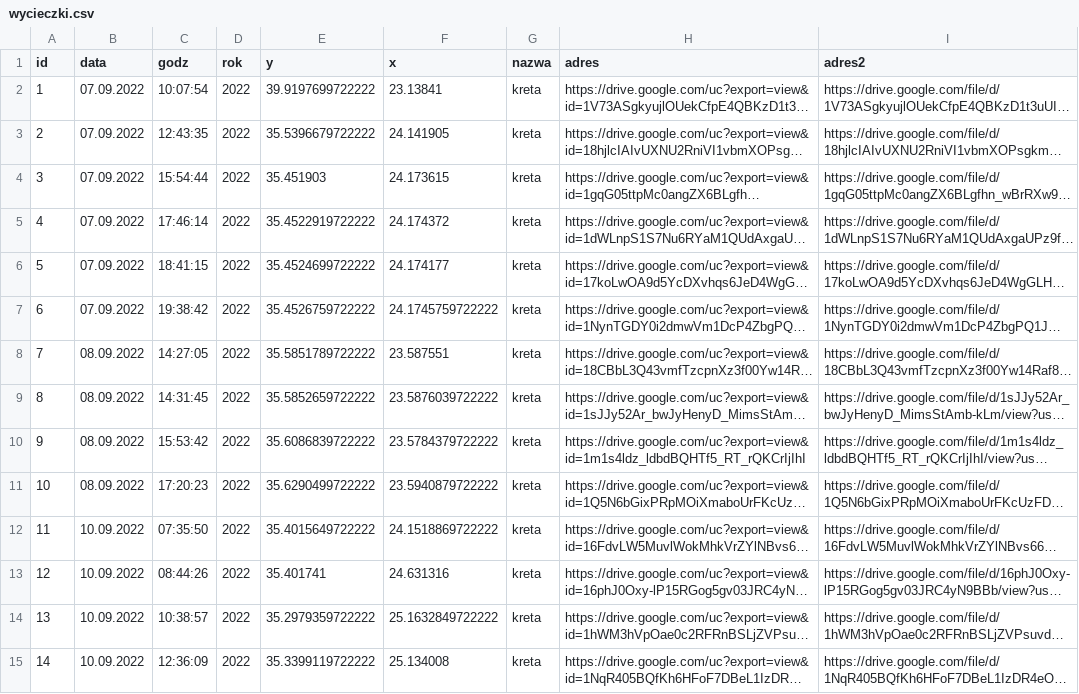
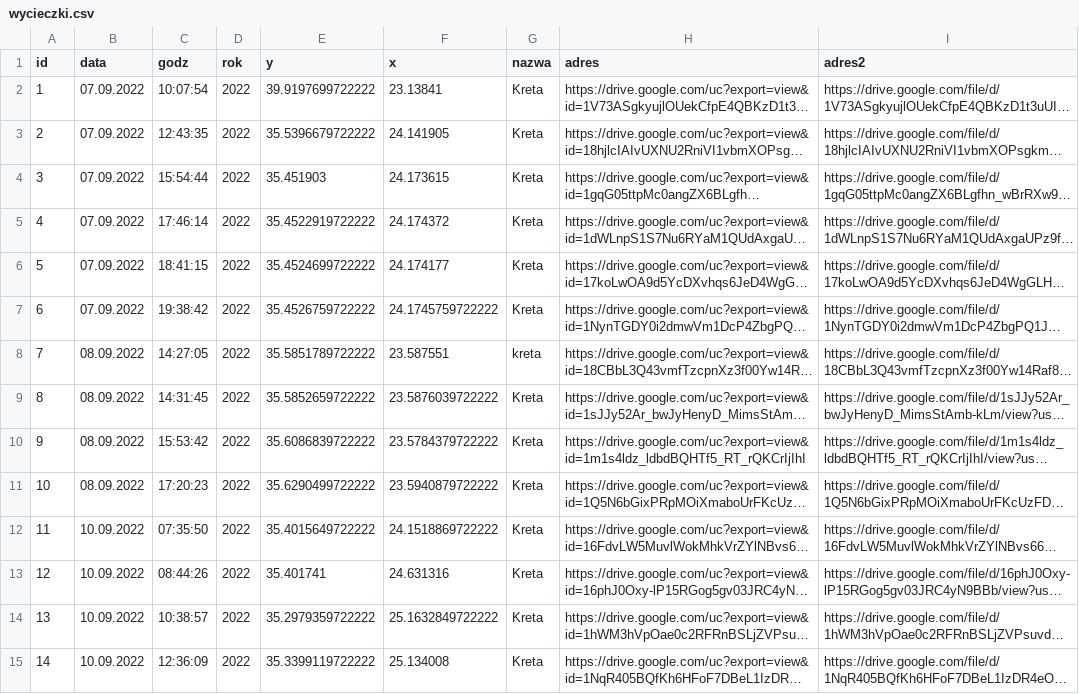
Before and after one commit to Derylios/Wakacje, a CSV file: wycieczki.csv, drawn as a sheet; only a part is shown; long unchanged cells end in …; the diff covers the shown part only; the diff names each change by its address in the sheet, - before the commit and + after, or states it on an @@ line.

Commit message:
Update wycieczki.csv

```diff
--- a/wycieczki.csv
+++ b/wycieczki.csv
-G2:G7 (nazwa): kreta
+G2:G7 (nazwa): Kreta
-G9:G15 (nazwa): kreta
+G9:G15 (nazwa): Kreta
```
Also changed, not shown: 24 edited cells elsewhere in this file.
